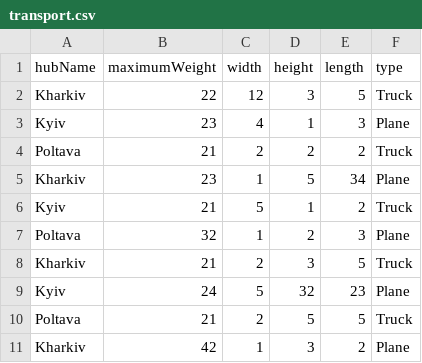
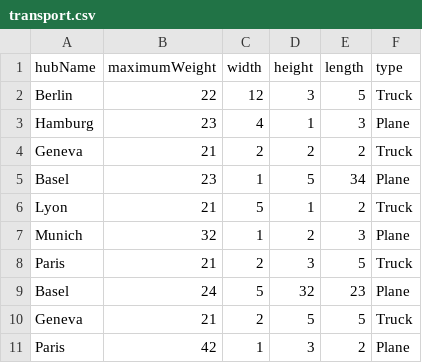
Before and after one commit to SoftServe041/UI, a CSV file: src/admin/admin_resource/transport.csv, drawn as a sheet.

```diff
--- a/src/admin/admin_resource/transport.csv
+++ b/src/admin/admin_resource/transport.csv
@@ -1,11 +1,11 @@
 hubName,maximumWeight,width,height,length,type
-Kharkiv,22,12,3,5,Truck
-Kyiv,23,4,1,3,Plane
-Poltava,21,2,2,2,Truck
-Kharkiv,23,1,5,34,Plane
-Kyiv,21,5,1,2,Truck
-Poltava,32,1,2,3,Plane
-Kharkiv,21,2,3,5,Truck
-Kyiv,24,5,32,23,Plane
-Poltava,21,2,5,5,Truck
-Kharkiv,42,1,3,2,Plane
+Berlin,22,12,3,5,Truck
+Hamburg,23,4,1,3,Plane
+Geneva,21,2,2,2,Truck
+Basel,23,1,5,34,Plane
+Lyon,21,5,1,2,Truck
+Munich,32,1,2,3,Plane
+Paris,21,2,3,5,Truck
+Basel,24,5,32,23,Plane
+Geneva,21,2,5,5,Truck
+Paris,42,1,3,2,Plane
```
Also changed, not shown: 3 other files.
